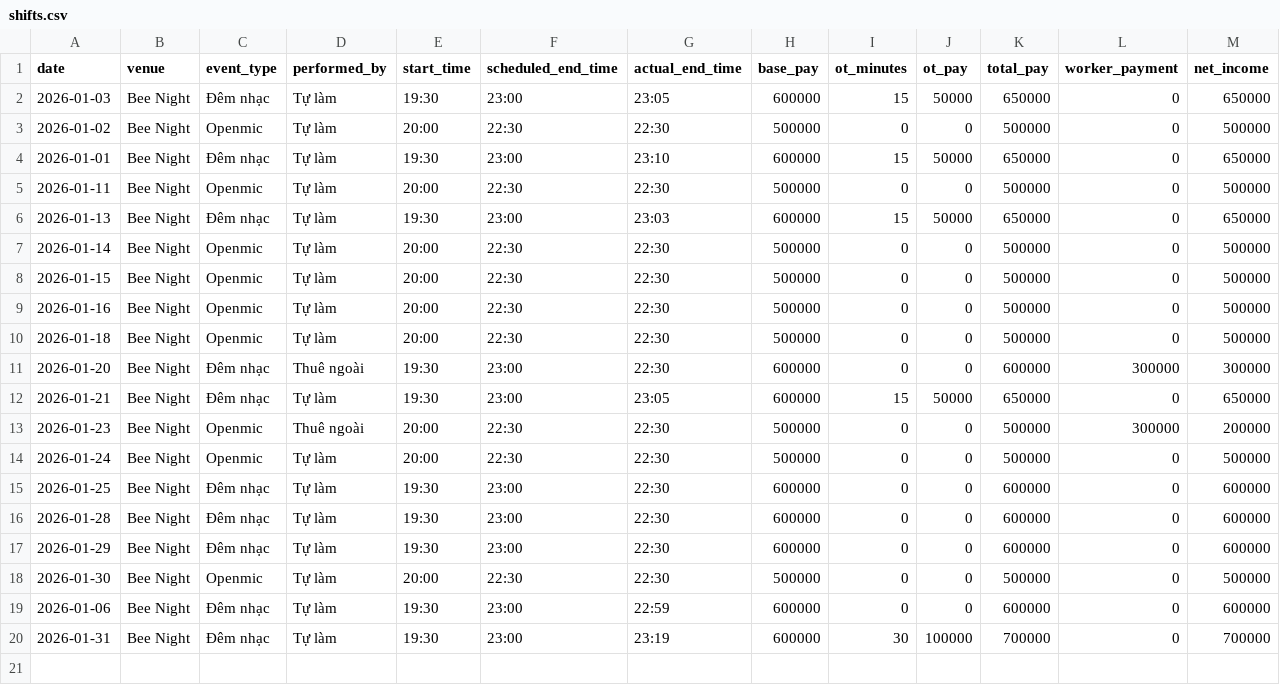
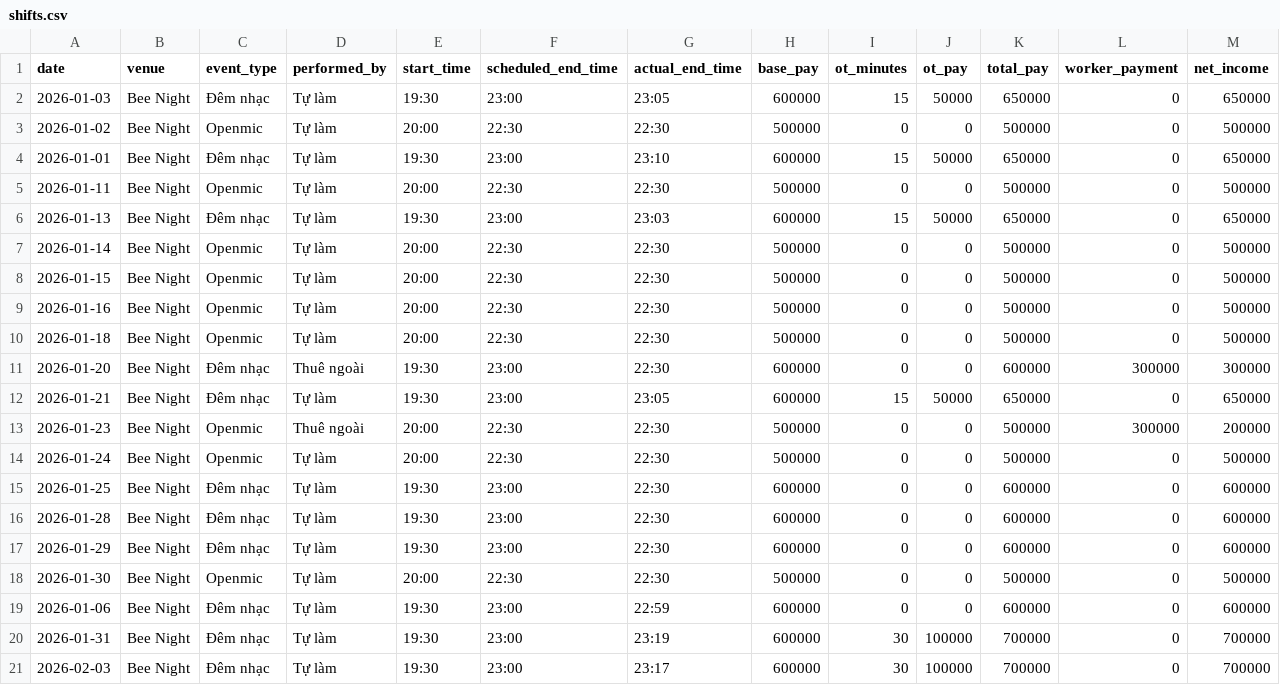
Before and after one commit to taitd1604/Sal_Repo, a CSV file: data/shifts.csv, drawn as a sheet.

Commit message:
chore: log shift via bot at 2026-02-03T16:17:05.164150

```diff
--- a/data/shifts.csv
+++ b/data/shifts.csv
@@ -20 +20,2 @@ date,venue,event_type,performed_by,start_time,scheduled_end_time,actual_end_time
 2026-01-31,Bee Night,Đêm nhạc,Tự làm,19:30,23:00,23:19,600000,30,100000,700000,0,700000
+2026-02-03,Bee Night,Đêm nhạc,Tự làm,19:30,23:00,23:17,600000,30,100000,700000,0,700000
```
